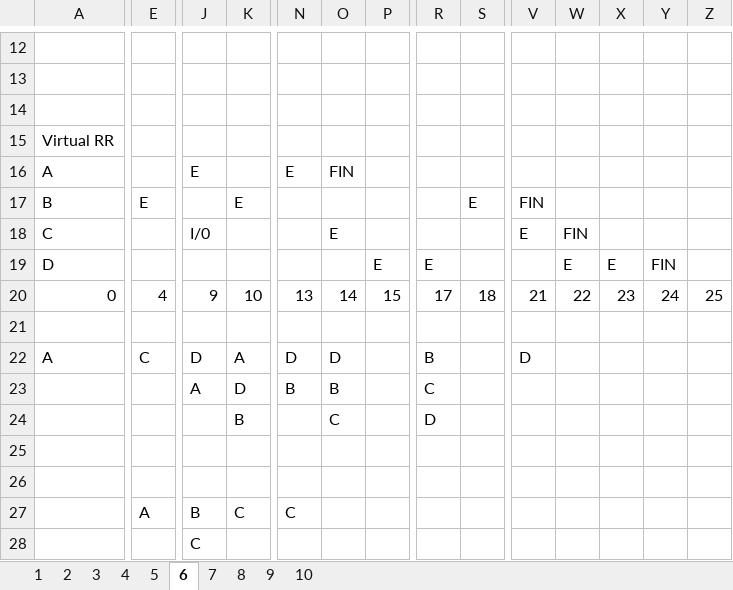
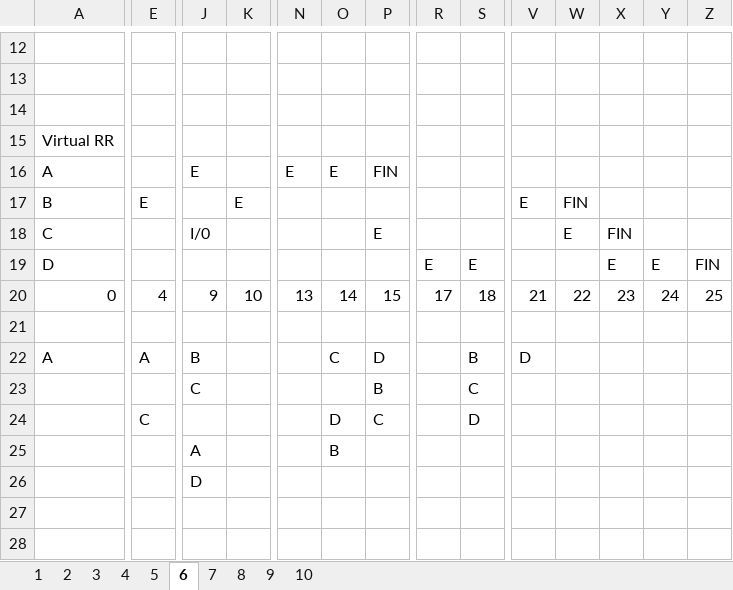
Before and after one commit to TamboriniAgustin/seguimientoUTN, an Excel workbook: 3er Año/Sistemas Operativos/Ejercicios/Ejercicios planificacion.xlsx, sheet 6, drawn as a sheet; only a part is shown, gaps mark what is left out; values as stored, in another font and other column widths than the file's, no cell formats; removed rows and columns are numbered as before the commit, all else as after; rows hold the shown columns only; the diff names each change by its address in the sheet, - before the commit and + after, or states it on an @@ line.

```diff
--- a/3er Año/Sistemas Operativos/Ejercicios/Ejercicios planificacion.xlsx (sheet 6)
+++ b/3er Año/Sistemas Operativos/Ejercicios/Ejercicios planificacion.xlsx (sheet 6)
-O16: FIN
+O16: E
-P16: (empty)
+P16: FIN
-S17: E
+S17: (empty)
-V17: FIN
+V17: E
-W17: (empty)
+W17: FIN
-O18: E
+O18: (empty)
-P18: (empty)
+P18: E
-V18: E
+V18: (empty)
-W18: FIN
+W18: E
-X18: (empty)
+X18: FIN
-P19: E
+P19: (empty)
-S19: (empty)
+S19: E
-W19: E
+W19: (empty)
-Y19: FIN
+Y19: E
-Z19: (empty)
+Z19: FIN
-E22: C
+E22: A
-J22: D
+J22: B
-K22: A
+K22: (empty)
-N22: D
+N22: (empty)
-O22: D
+O22: C
-P22: (empty)
+P22: D
-R22: B
+R22: (empty)
-S22: (empty)
+S22: B
-row 23:  |  | A | D | B | B |  | C
-row 24:  |  |  | B |  | C |  | D
-row 23: (empty)
+row 23:  |  | C |  |  |  | B |  | C
-row 24: (empty)
+row 24:  | C |  |  |  | D | C |  | D
-row 27:  | A | B | C | C
+row 25:  |  | A |  |  | B
-J26: C
+J26: D
```
Also changed, not shown: sheet 5, sheet 10, sheet 9, sheet 2, sheet 4, sheet 1, 3 more sheets, cell formats, formulas that keep their value, 11 other files.
